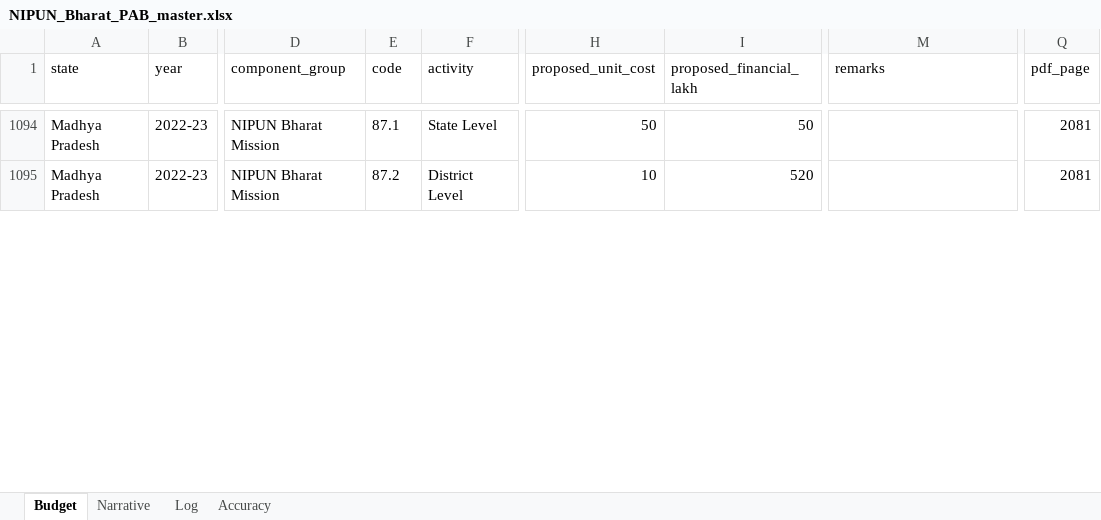
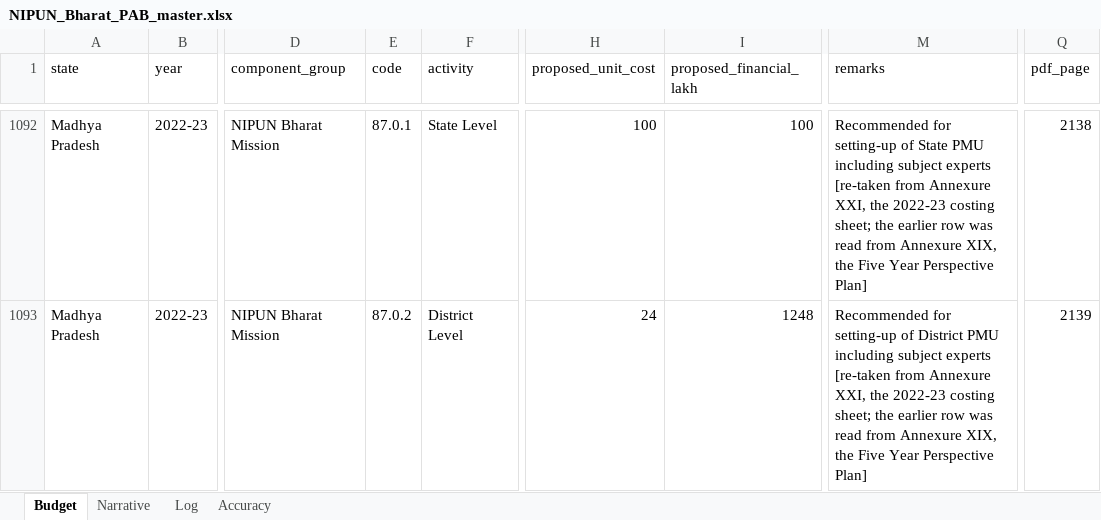
Before and after one commit to gordianknot-legacy/nipun-pab-dashboard, an Excel workbook: NIPUN_Bharat_PAB_master.xlsx, sheet Budget, drawn as a sheet; only a part is shown, gaps mark what is left out; values as stored, in another font and other column widths than the file's, no borders; addresses are those after the commit; the diff covers the shown part only; the diff names each change by its address in the sheet, - before the commit and + after, or states it on an @@ line.

Commit message:
Correct three NIPUN rows found against the full-budget extraction
Madhya Pradesh 2022-23 had been read from Annexure XIX, a Five Year
Perspective Plan; its NIPUN rows now come from the 2022-23 costing
sheet, Annexure XXI (FLN 22,606.37 + PMU 570.00 = 23,176.37 lakh
approved). A Haryana 2023-24 row taken from a consultant's appraisal
note is dropped (the annexure approves it under Innovation). A Dadra &
Nagar Haveli 2021-22 amount is corrected to the printed 40.38999.

National approved NIPUN: 2022-23 Rs 2,361.31 Cr (was 2,450.66),
2023-24 Rs 2,466.31 Cr (was 2,468.54); other years unchanged.

```diff
--- a/NIPUN_Bharat_PAB_master.xlsx (sheet Budget)
+++ b/NIPUN_Bharat_PAB_master.xlsx (sheet Budget)
-E1092 (code): 87.1
+E1092 (code): 87.0.1
-H1092 (proposed_unit_cost): 50
+H1092 (proposed_unit_cost): 100
-I1092 (proposed_financial_lakh): 50
+I1092 (proposed_financial_lakh): 100
-M1092 (remarks): (empty)
+M1092 (remarks): Recommended for setting-up of State PMU including subject experts [re-taken from Annexure XXI, the 2022-23 costing sheet; the earlier row was read from Annexure XIX, the Five Year Perspective Plan]
-Q1092 (pdf_page): 2081
+Q1092 (pdf_page): 2138
-E1093 (code): 87.2
+E1093 (code): 87.0.2
-H1093 (proposed_unit_cost): 10
+H1093 (proposed_unit_cost): 24
-I1093 (proposed_financial_lakh): 520
+I1093 (proposed_financial_lakh): 1248
-M1093 (remarks): (empty)
+M1093 (remarks): Recommended for setting-up of District PMU including subject experts [re-taken from Annexure XXI, the 2022-23 costing sheet; the earlier row was read from Annexure XIX, the Five Year Perspective Plan]
-Q1093 (pdf_page): 2081
+Q1093 (pdf_page): 2139
```
Also changed, not shown: 2 removed rows and 45 edited cells elsewhere in this sheet, sheet Log.
